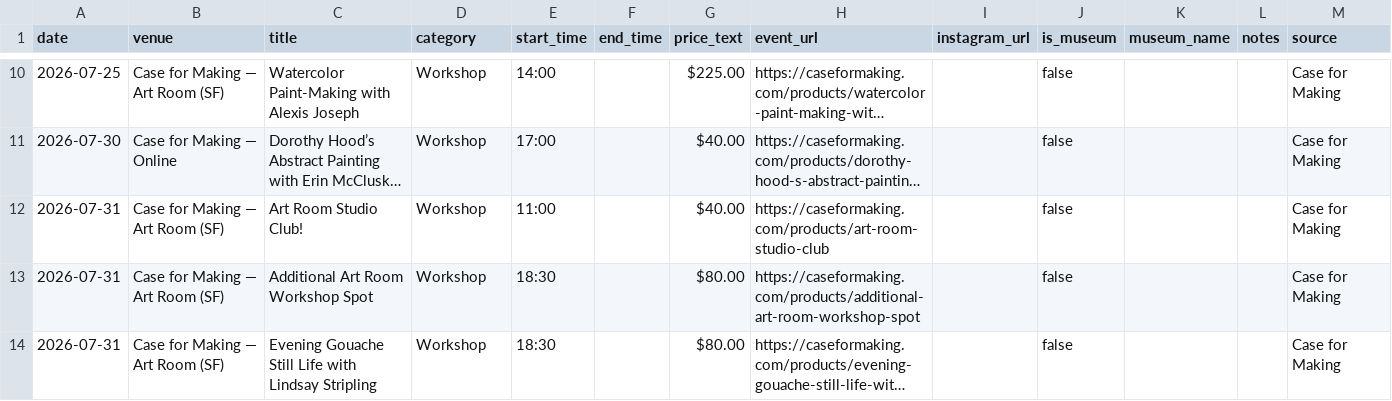
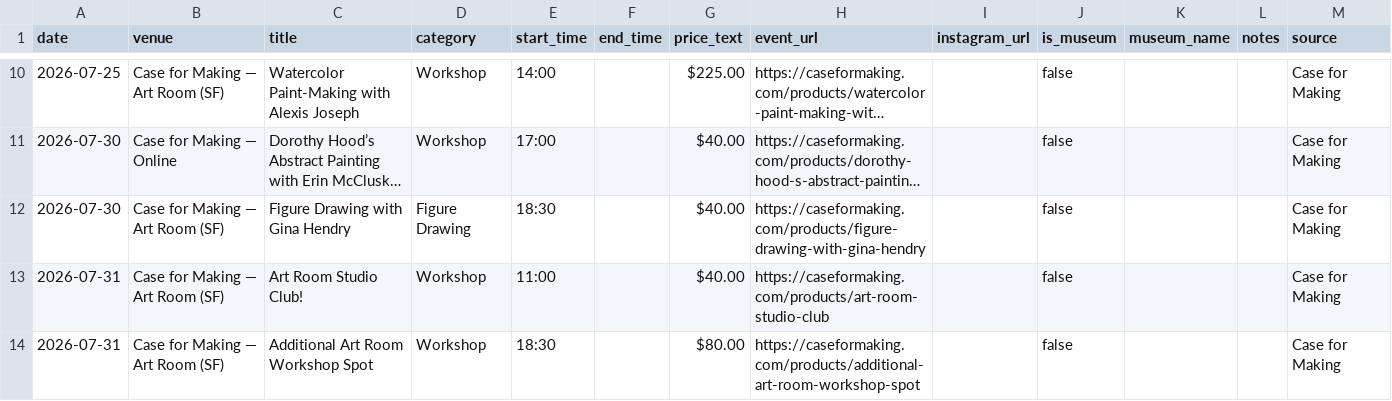
Before and after one commit to obstacleb/artlinks-data, a CSV file: case_events.csv, drawn as a sheet; only a part is shown, gaps mark what is left out; the shorter side is filled out with more unchanged rows; long unchanged cells end in …; the diff names each change by its address in the sheet, - before the commit and + after, or states it on an @@ line.

Commit message:
Update Case for Making events CSV

```diff
--- a/case_events.csv
+++ b/case_events.csv
+row 12: 2026-07-30 | Case for Making — Art Room (SF) | Figure Drawing with Gina Hendry | Figure Drawing | 18:30 |  | $40.00 | https://caseformaking.com/products/figure-drawing-with-gina-hendry |  | false |  |  | Case for Making
```
